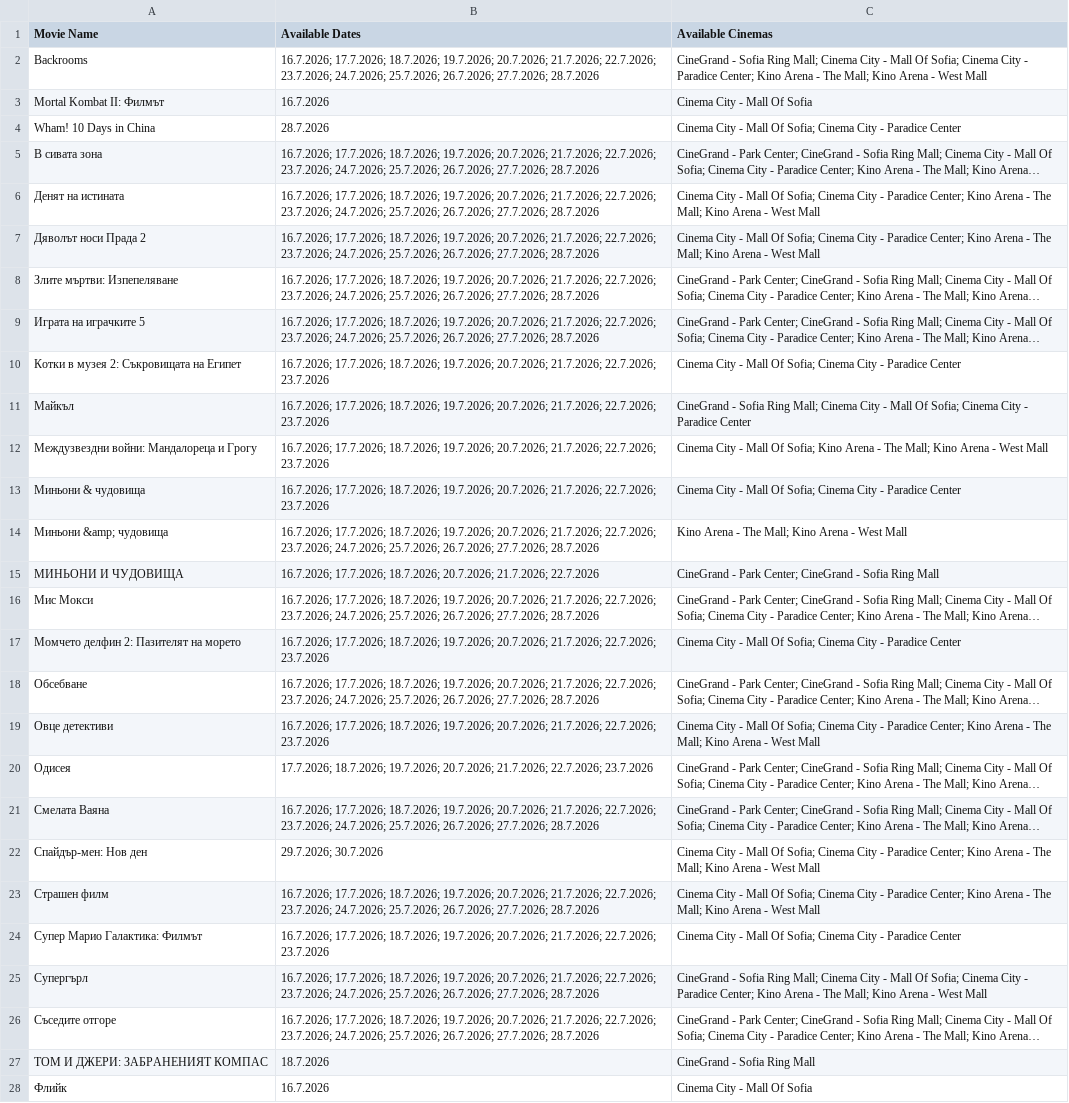
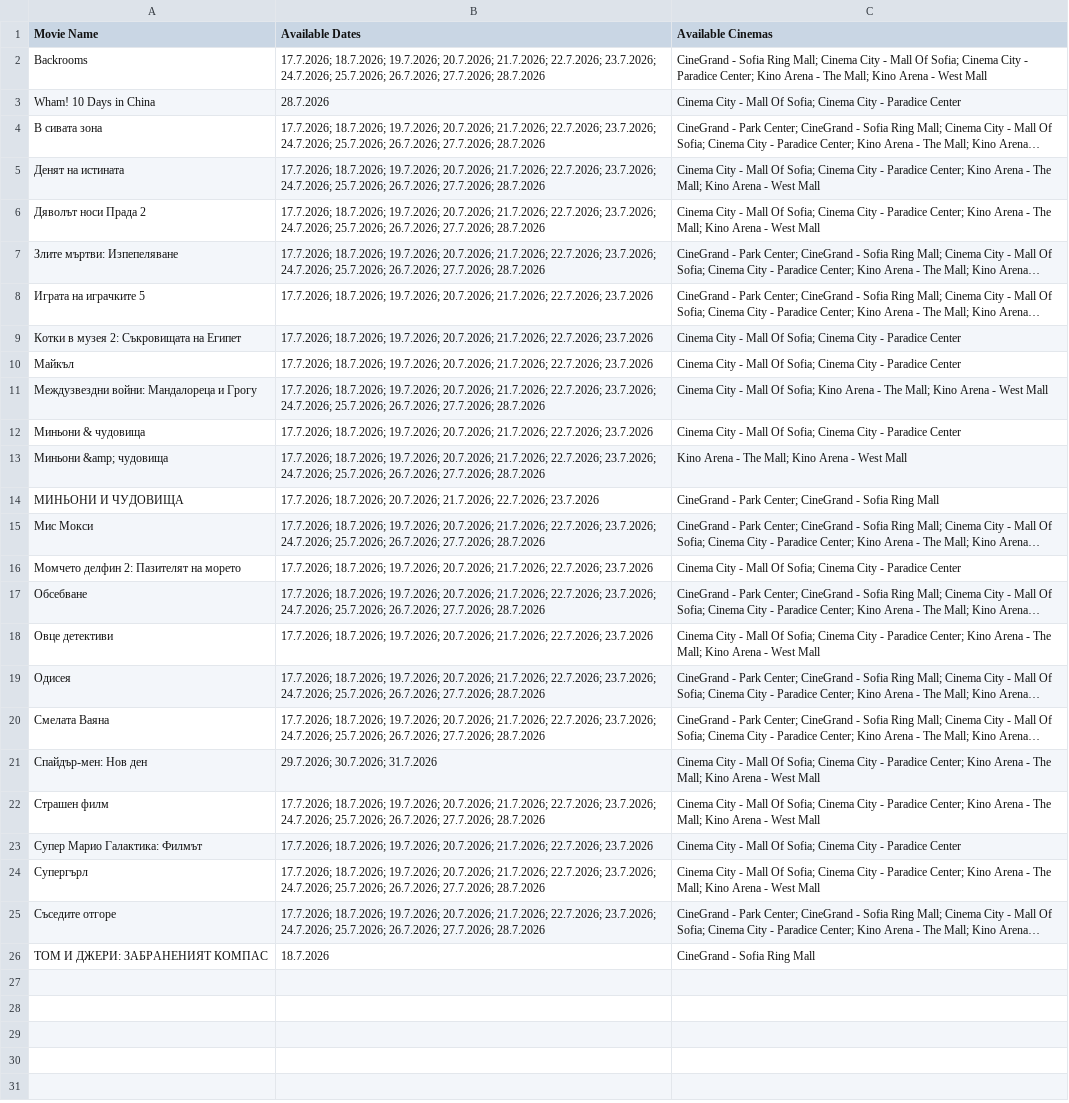
Before and after one commit to darakion/CinemaSearch, a CSV file: data2.csv, drawn as a sheet; long unchanged cells end in …; removed rows and columns are numbered as before the commit, all else as after; the diff names each change by its address in the sheet, - before the commit and + after, or states it on an @@ line.

```diff
--- a/data2.csv
+++ b/data2.csv
-B2 (Available Dates): 16.7.2026; 17.7.2026; 18.7.2026;…
+B2 (Available Dates): 17.7.2026; 18.7.2026;…
-row 3: Mortal Kombat II: Филмът | 16.7.2026 | Cinema City - Mall Of Sofia
-B4:B7 (Available Dates): 16.7.2026; 17.7.2026; 18.7.2026;…
+B4:B7 (Available Dates): 17.7.2026; 18.7.2026;…
-B8 (Available Dates): 16.7.2026; 17.7.2026; 18.7.2026; 19.7.2026; 20.7.2026; 21.7.2026; 22.7.2026; 23.7.2026; 24.7.2026; 25.7.2026; 26.7.2026; 27.7.2026; 28.7.2026
+B8 (Available Dates): 17.7.2026; 18.7.2026; 19.7.2026; 20.7.2026; 21.7.2026; 22.7.2026; 23.7.2026
-B9:B10 (Available Dates): 16.7.2026; 17.7.2026; 18.7.2026;…
+B9:B10 (Available Dates): 17.7.2026; 18.7.2026;…
-C10 (Available Cinemas): CineGrand - Sofia Ring Mall; Cinema City…
+C10 (Available Cinemas): Cinema City…
-B11 (Available Dates): 16.7.2026; 17.7.2026; 18.7.2026; 19.7.2026; 20.7.2026; 21.7.2026; 22.7.2026; 23.7.2026
+B11 (Available Dates): 17.7.2026; 18.7.2026; 19.7.2026; 20.7.2026; 21.7.2026; 22.7.2026; 23.7.2026; 24.7.2026; 25.7.2026; 26.7.2026; 27.7.2026; 28.7.2026
-B12 (Available Dates): 16.7.2026; 17.7.2026; 18.7.2026;…
+B12 (Available Dates): 17.7.2026; 18.7.2026;…
-B13 (Available Dates): 16.7.2026; 17.7.2026; 18.7.2026;…
+B13 (Available Dates): 17.7.2026; 18.7.2026;…
-B14 (Available Dates): 16.7.2026; 17.7.2026; 18.7.2026; 20.7.2026; 21.7.2026; 22.7.2026
+B14 (Available Dates): 17.7.2026; 18.7.2026; 20.7.2026; 21.7.2026; 22.7.2026; 23.7.2026
-B15 (Available Dates): 16.7.2026; 17.7.2026; 18.7.2026;…
+B15 (Available Dates): 17.7.2026; 18.7.2026;…
-B16 (Available Dates): 16.7.2026; 17.7.2026; 18.7.2026;…
+B16 (Available Dates): 17.7.2026; 18.7.2026;…
-B17 (Available Dates): 16.7.2026; 17.7.2026; 18.7.2026;…
+B17 (Available Dates): 17.7.2026; 18.7.2026;…
-B18 (Available Dates): 16.7.2026; 17.7.2026; 18.7.2026;…
+B18 (Available Dates): 17.7.2026; 18.7.2026;…
-B19 (Available Dates): …21.7.2026; 22.7.2026; 23.7.2026
+B19 (Available Dates): …21.7.2026; 22.7.2026; 23.7.2026; 24.7.2026; 25.7.2026; 26.7.2026; 27.7.2026; 28.7.2026
-B20 (Available Dates): 16.7.2026; 17.7.2026; 18.7.2026;…
+B20 (Available Dates): 17.7.2026; 18.7.2026;…
-B21 (Available Dates): 29.7.2026; 30.7.2026
+B21 (Available Dates): 29.7.2026; 30.7.2026; 31.7.2026
-B22 (Available Dates): 16.7.2026; 17.7.2026; 18.7.2026;…
+B22 (Available Dates): 17.7.2026; 18.7.2026;…
-B23 (Available Dates): 16.7.2026; 17.7.2026; 18.7.2026;…
+B23 (Available Dates): 17.7.2026; 18.7.2026;…
-B24:B25 (Available Dates): 16.7.2026; 17.7.2026; 18.7.2026;…
+B24:B25 (Available Dates): 17.7.2026; 18.7.2026;…
-C24 (Available Cinemas): CineGrand - Sofia Ring Mall; Cinema City…
+C24 (Available Cinemas): Cinema City…
-row 28: Флийк | 16.7.2026 | Cinema City - Mall Of Sofia
```
Also changed, not shown: 1 other file.
